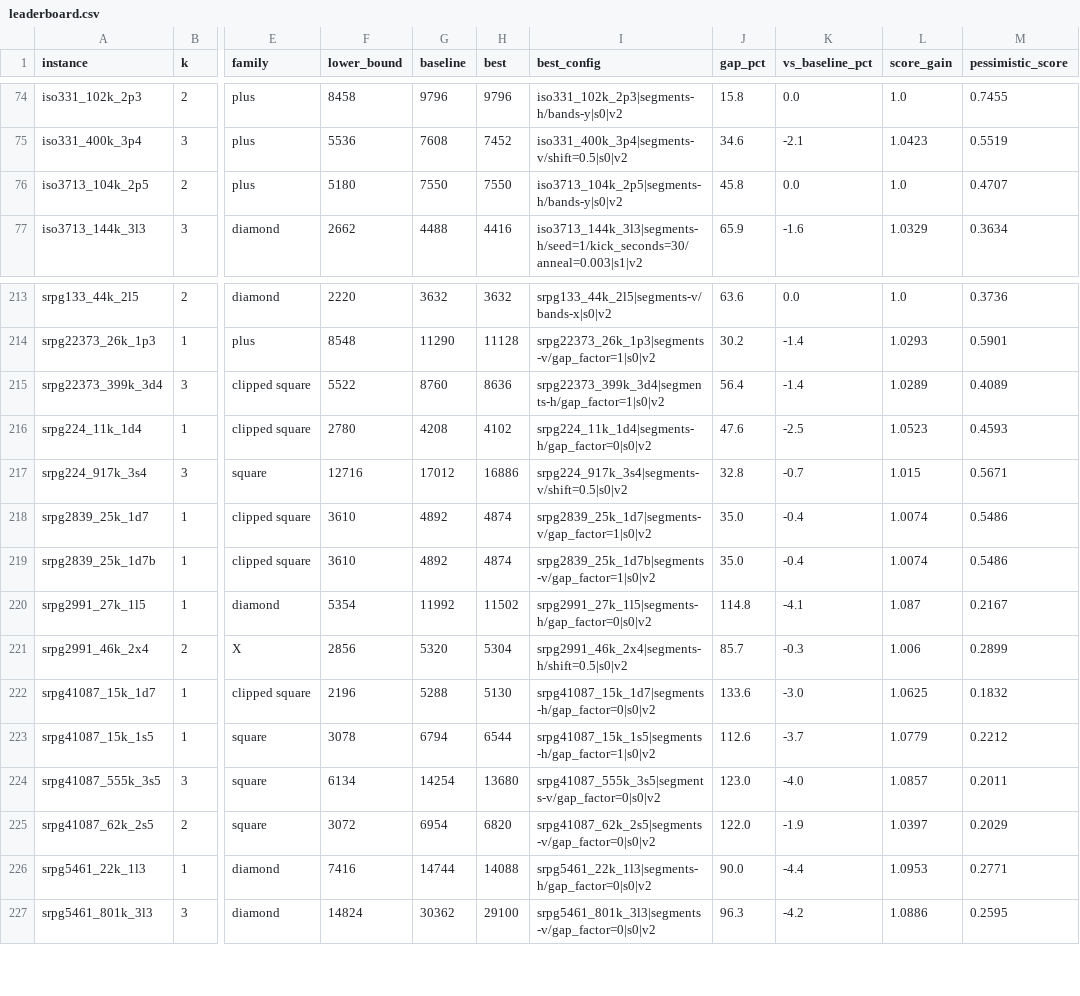
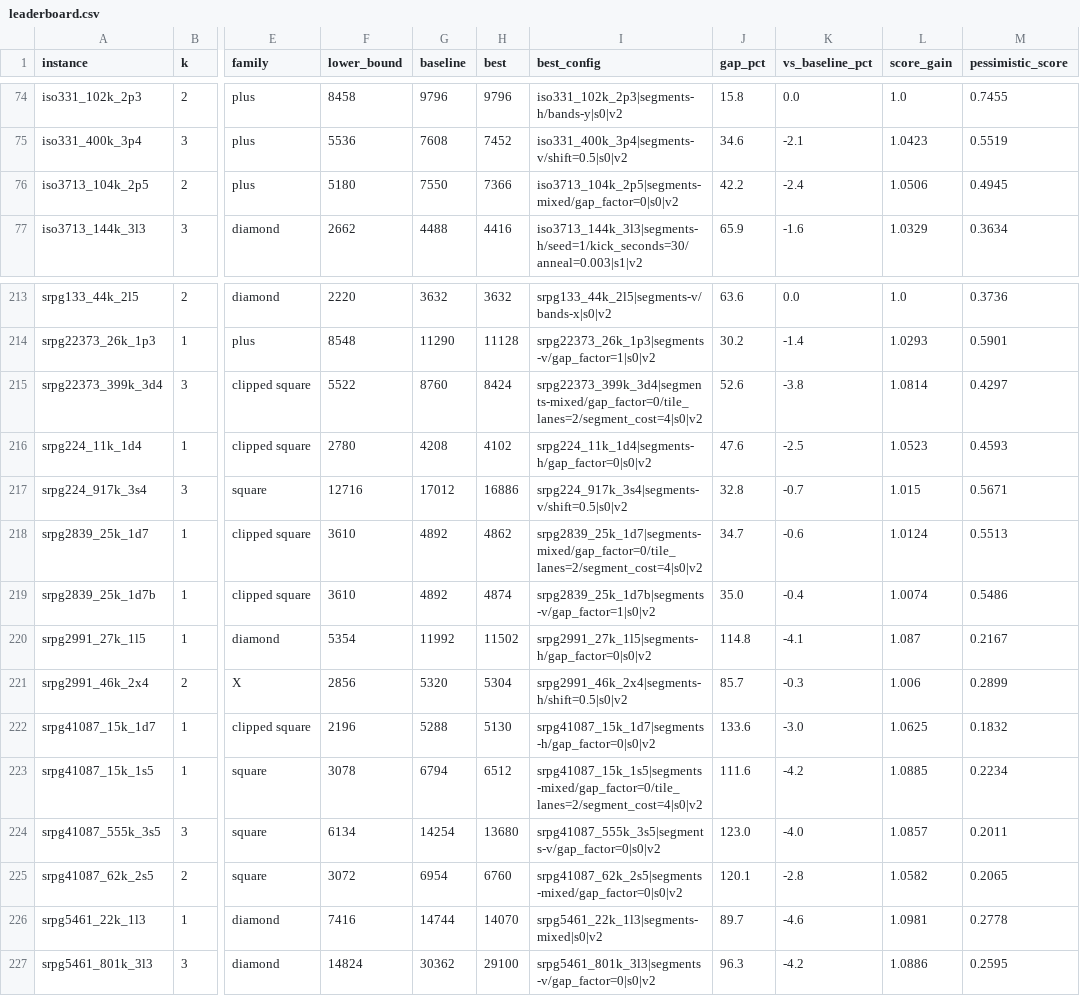
Before and after one commit to voltro33/CG-SHOP-2027, a CSV file: data/leaderboard.csv, drawn as a sheet; only a part is shown, gaps mark what is left out; the diff covers the shown part only; the diff names each change by its address in the sheet, - before the commit and + after, or states it on an @@ line.

Commit message:
feat: mixed lanes, horizontal or vertical per tile
A single sweep direction pays for lane ends and turns wherever the boundary is
ragged across the lanes. Mixed lanes cut the region into tiles on the lane
grid and flip a tile between horizontal and vertical while the exact segment
cost of its tile row and column goes down, starting from the better plain
direction. Segments of both directions are ordered together by the existing
order search, which only needs their end points.

As a single config it loses to the best of the old grid, but as an extra
config it shortens 12 of the 31 benchmark instances by up to 2.5%. The miner
gets it as a new round right after the gap sweep. The order and walk part of
segments_horizontal moved into walk_segments so both constructors share it.

```diff
--- a/data/leaderboard.csv
+++ b/data/leaderboard.csv
-H76 (best): 7550
+H76 (best): 7366
-I76 (best_config): iso3713_104k_2p5|segments-h/bands-y|s0|v2
+I76 (best_config): iso3713_104k_2p5|segments-mixed/gap_factor=0|s0|v2
-J76 (gap_pct): 45.8
+J76 (gap_pct): 42.2
-K76 (vs_baseline_pct): 0.0
+K76 (vs_baseline_pct): -2.4
-L76 (score_gain): 1.0
+L76 (score_gain): 1.0506
-M76 (pessimistic_score): 0.4707
+M76 (pessimistic_score): 0.4945
-H215 (best): 8636
+H215 (best): 8424
-I215 (best_config): srpg22373_399k_3d4|segments-h/gap_factor=1|s0|v2
+I215 (best_config): srpg22373_399k_3d4|segments-mixed/gap_factor=0/tile_lanes=2/segment_cost=4|s0|v2
-J215 (gap_pct): 56.4
+J215 (gap_pct): 52.6
-K215 (vs_baseline_pct): -1.4
+K215 (vs_baseline_pct): -3.8
-L215 (score_gain): 1.0289
+L215 (score_gain): 1.0814
-M215 (pessimistic_score): 0.4089
+M215 (pessimistic_score): 0.4297
-H218 (best): 4874
+H218 (best): 4862
-I218 (best_config): srpg2839_25k_1d7|segments-v/gap_factor=1|s0|v2
+I218 (best_config): srpg2839_25k_1d7|segments-mixed/gap_factor=0/tile_lanes=2/segment_cost=4|s0|v2
-J218 (gap_pct): 35.0
+J218 (gap_pct): 34.7
-K218 (vs_baseline_pct): -0.4
+K218 (vs_baseline_pct): -0.6
-L218 (score_gain): 1.0074
+L218 (score_gain): 1.0124
-M218 (pessimistic_score): 0.5486
+M218 (pessimistic_score): 0.5513
-H223 (best): 6544
+H223 (best): 6512
-I223 (best_config): srpg41087_15k_1s5|segments-h/gap_factor=1|s0|v2
+I223 (best_config): srpg41087_15k_1s5|segments-mixed/gap_factor=0/tile_lanes=2/segment_cost=4|s0|v2
-J223 (gap_pct): 112.6
+J223 (gap_pct): 111.6
-K223 (vs_baseline_pct): -3.7
+K223 (vs_baseline_pct): -4.2
-L223 (score_gain): 1.0779
+L223 (score_gain): 1.0885
-M223 (pessimistic_score): 0.2212
+M223 (pessimistic_score): 0.2234
-H225 (best): 6820
+H225 (best): 6760
-I225 (best_config): srpg41087_62k_2s5|segments-v/gap_factor=0|s0|v2
+I225 (best_config): srpg41087_62k_2s5|segments-mixed/gap_factor=0|s0|v2
-J225 (gap_pct): 122.0
+J225 (gap_pct): 120.1
-K225 (vs_baseline_pct): -1.9
+K225 (vs_baseline_pct): -2.8
-L225 (score_gain): 1.0397
+L225 (score_gain): 1.0582
-M225 (pessimistic_score): 0.2029
+M225 (pessimistic_score): 0.2065
-H226 (best): 14088
+H226 (best): 14070
-I226 (best_config): srpg5461_22k_1l3|segments-h/gap_factor=0|s0|v2
+I226 (best_config): srpg5461_22k_1l3|segments-mixed|s0|v2
-J226 (gap_pct): 90.0
+J226 (gap_pct): 89.7
-K226 (vs_baseline_pct): -4.4
+K226 (vs_baseline_pct): -4.6
-L226 (score_gain): 1.0953
+L226 (score_gain): 1.0981
-M226 (pessimistic_score): 0.2771
+M226 (pessimistic_score): 0.2778
```
Also changed, not shown: 37 edited cells elsewhere in this file, 5 other files.
